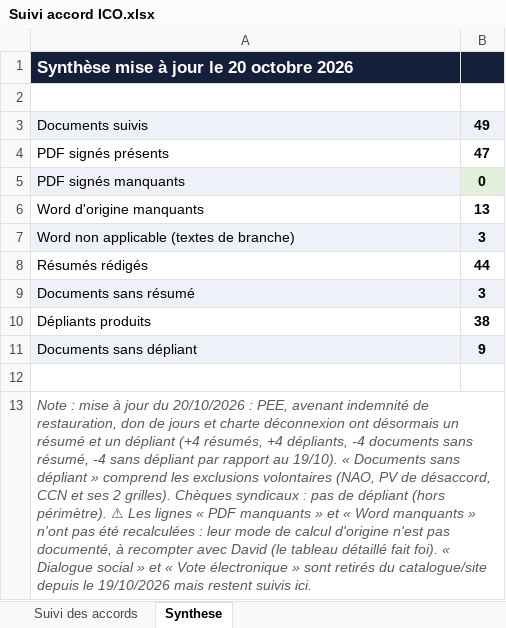
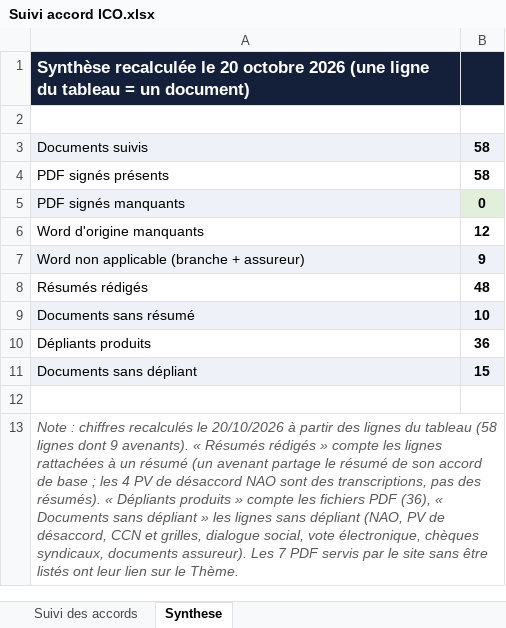
Before and after one commit to focrgico/fo-ico-documents, an Excel workbook: Suivi accord ICO.xlsx, sheet Synthese, drawn as a sheet; values as stored, in another font and other column widths than the file's, no borders; removed rows and columns are numbered as before the commit, all else as after; the diff names each change by its address in the sheet, - before the commit and + after, or states it on an @@ line.

```diff
--- a/Suivi accord ICO.xlsx (sheet Synthese)
+++ b/Suivi accord ICO.xlsx (sheet Synthese)
-A1: Synthèse mise à jour le 20 octobre 2026
+A1: Synthèse recalculée le 20 octobre 2026 (une ligne du tableau = un document)
-B3: 49
+B3: 58
-B4: 47
+B4: 58
-B6: 13
+B6: 12
-row 7: Word non applicable (textes de branche) | 3
+row 7: Word non applicable (branche + assureur) | 9
-B8: 44
+B8: 48
-B9: 3
+B9: 10
-B10: 38
+B10: 36
-B11: 9
+B11: 15
-A13: Note : mise à jour du 20/10/2026 : PEE, avenant indemnité de restauration, don de jours et charte déconnexion ont désormais un résumé et un dépliant (+4 résumés, +4 dépliants, -4 documents sans résumé, -4 sans dépliant par rapport au 19/10). « Documents sans dépliant » comprend les exclusions volontaires (NAO, PV de désaccord, CCN et ses 2 grilles). Chèques syndicaux : pas de dépliant (hors périmètre). ⚠ Les lignes « PDF manquants » et « Word manquants » n'ont pas été recalculées : leur mode de calcul d'origine n'est pas documenté, à recompter avec David (le tableau détaillé fait foi). « Dialogue social » et « Vote électronique » sont retirés du catalogue/site depuis le 19/10/2026 mais restent suivis ici.
+A13: Note : chiffres recalculés le 20/10/2026 à partir des lignes du tableau (58 lignes dont 9 avenants). « Résumés rédigés » compte les lignes rattachées à un résumé (un avenant partage le résumé de son accord de base ; les 4 PV de désaccord NAO sont des transcriptions, pas des résumés). « Dépliants produits » compte les fichiers PDF (36), « Documents sans dépliant » les lignes sans dépliant (NAO, PV de désaccord, CCN et grilles, dialogue social, vote électronique, chèques syndicaux, documents assureur). Les 7 PDF servis par le site sans être listés ont leur lien sur le Thème.
```
Also changed, not shown: sheet Suivi des accords.
